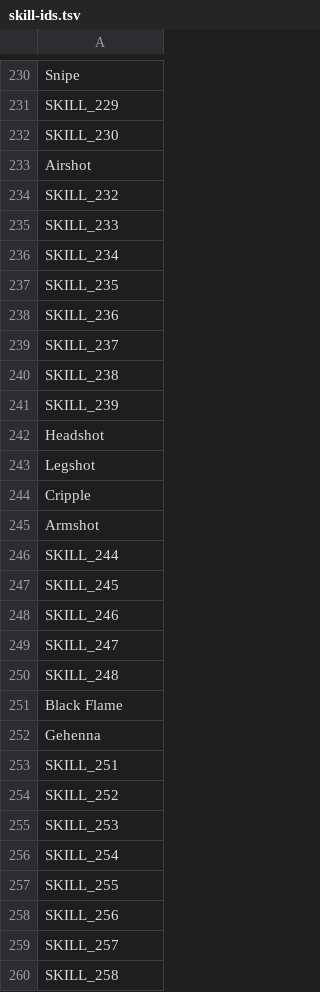
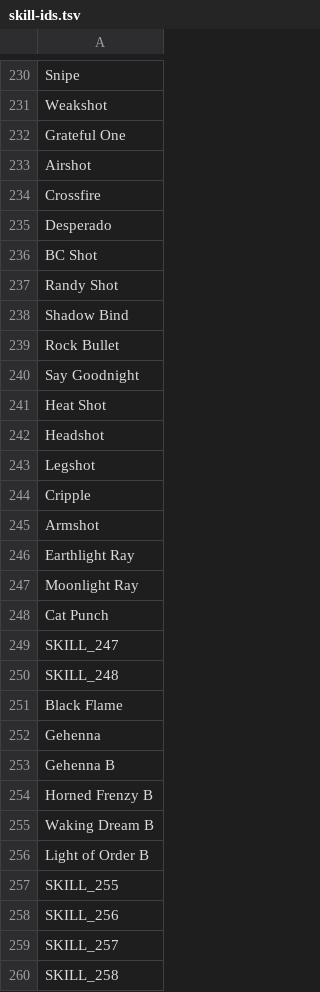
Before and after one commit to aqiu384/megaten-database, a TSV file: src/smtsj/smtsj-data/skill-ids.tsv, drawn as a sheet; only a part is shown, gaps mark what is left out; the diff covers the shown part only; the diff names each change by its address in the sheet, - before the commit and + after, or states it on an @@ line.

Commit message:
sh2 smtsj parse skills

```diff
--- a/src/smtsj/smtsj-data/skill-ids.tsv
+++ b/src/smtsj/smtsj-data/skill-ids.tsv
-A231: SKILL_229
+A231: Weakshot
-A232: SKILL_230
+A232: Grateful One
-A234: SKILL_232
+A234: Crossfire
-A235: SKILL_233
+A235: Desperado
-A236: SKILL_234
+A236: BC Shot
-A237: SKILL_235
+A237: Randy Shot
-A238: SKILL_236
+A238: Shadow Bind
-A239: SKILL_237
+A239: Rock Bullet
-A240: SKILL_238
+A240: Say Goodnight
-A241: SKILL_239
+A241: Heat Shot
-A246: SKILL_244
+A246: Earthlight Ray
-A247: SKILL_245
+A247: Moonlight Ray
-A248: SKILL_246
+A248: Cat Punch
-A253: SKILL_251
+A253: Gehenna B
-A254: SKILL_252
+A254: Horned Frenzy B
-A255: SKILL_253
+A255: Waking Dream B
-A256: SKILL_254
+A256: Light of Order B
```
Also changed, not shown: 38 edited cells elsewhere in this file, 2 other files.
